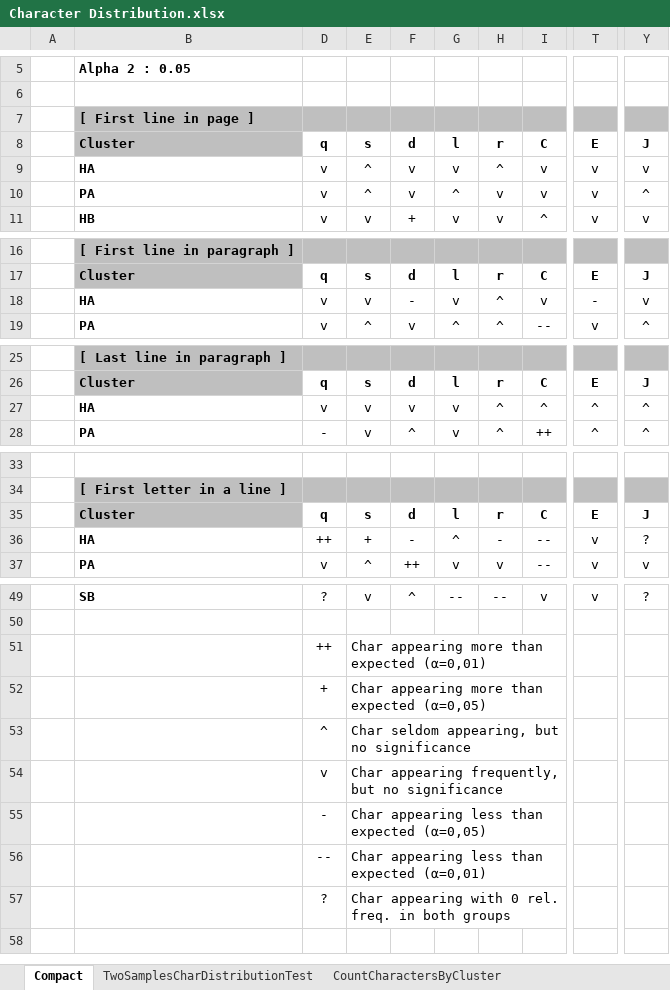
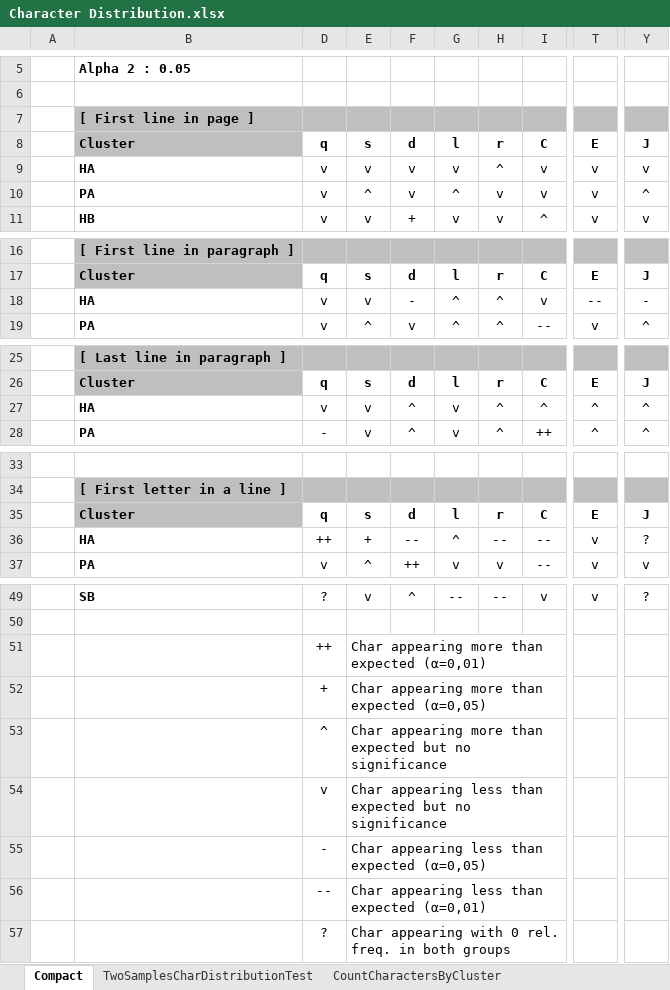
Before and after one commit to mzattera/v4j, an Excel workbook: resources/analysis/char distribution/Character Distribution.xlsx, sheet Compact, drawn as a sheet; only a part is shown, gaps mark what is left out; values as stored, in another font and other column widths than the file's, no borders; conditional formats not drawn; the diff covers the shown part only; the diff names each change by its address in the sheet, - before the commit and + after, or states it on an @@ line.

```diff
--- a/resources/analysis/char distribution/Character Distribution.xlsx (sheet Compact)
+++ b/resources/analysis/char distribution/Character Distribution.xlsx (sheet Compact)
-E9: ^
+E9: v
-G18: v
+G18: ^
-T18: -
+T18: --
-Y18: v
+Y18: -
-F27: v
+F27: ^
-F36: -
+F36: --
-H36: -
+H36: --
-E53: Char seldom appearing, but no…
+E53: Char appearing more than expected but no…
-E54: Char appearing frequently, but no…
+E54: Char appearing less than expected but no…
```
Also changed, not shown: 1 edited cell elsewhere in this sheet, sheet CountCharactersByCluster, sheet TwoSamplesCharDistributionTest, formulas that keep their value, 5 other files.
